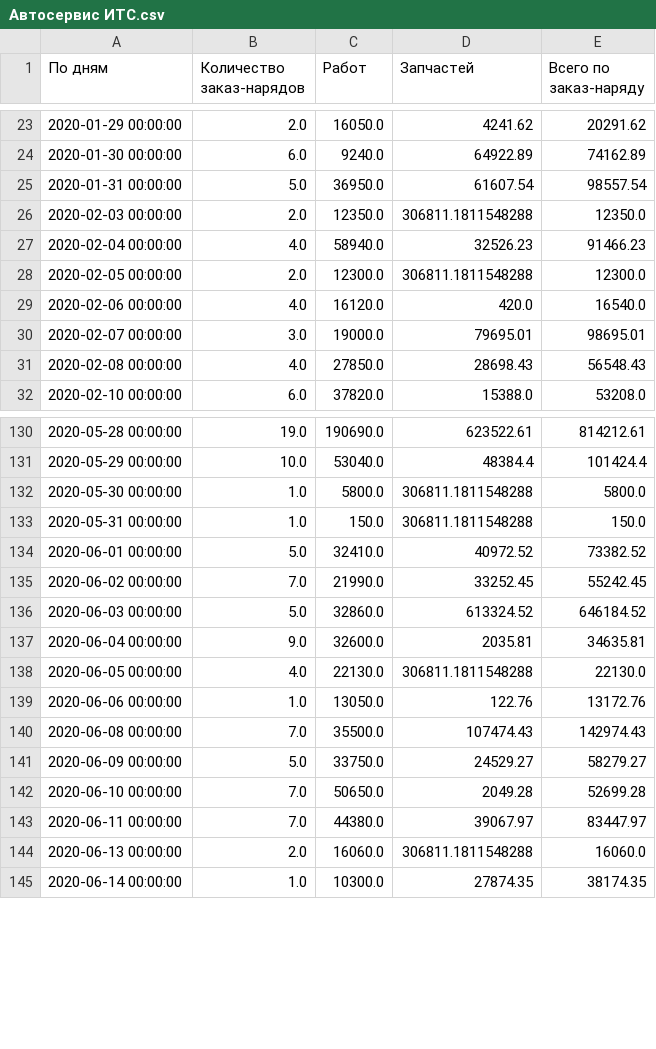
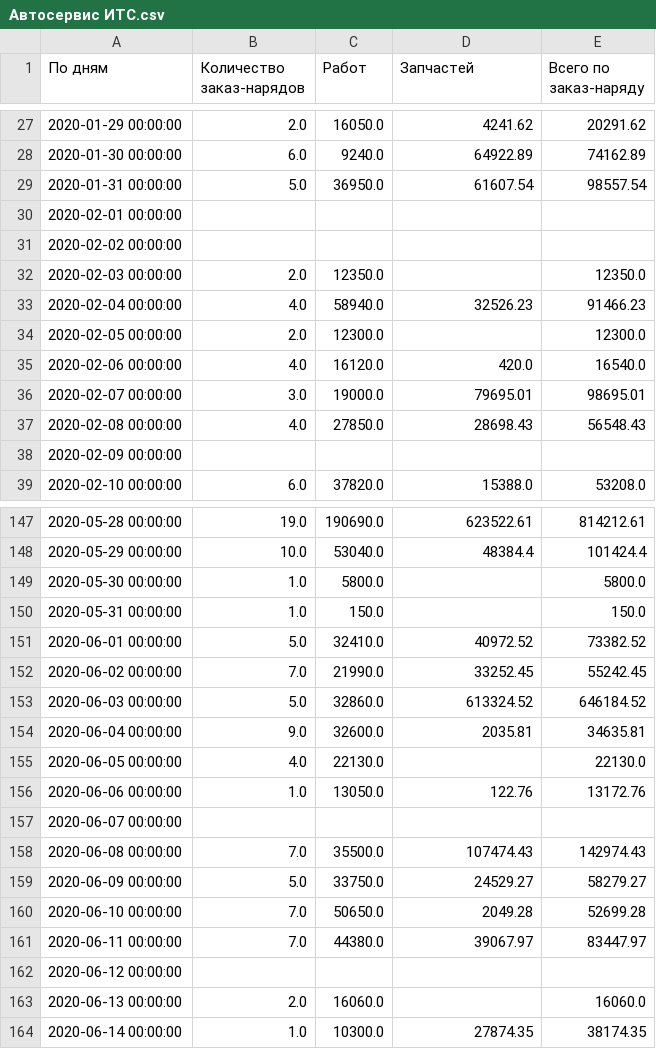
Before and after one commit to HorizontTSD/izh_trans_ds, a CSV file: src/preprocess/preprocess_data/Автосервис ИТС.csv, drawn as a sheet; only a part is shown, gaps mark what is left out; the diff covers the shown part only.

```diff
--- a/src/preprocess/preprocess_data/Автосервис ИТС.csv
+++ b/src/preprocess/preprocess_data/Автосервис ИТС.csv
@@ -25,5 +29,7 @@
 2020-01-31 00:00:00,5.0,36950.0,61607.54,98557.54
-2020-02-03 00:00:00,2.0,12350.0,306811.1811548288,12350.0
+2020-02-01 00:00:00,,,,
+2020-02-02 00:00:00,,,,
+2020-02-03 00:00:00,2.0,12350.0,,12350.0
 2020-02-04 00:00:00,4.0,58940.0,32526.23,91466.23
-2020-02-05 00:00:00,2.0,12300.0,306811.1811548288,12300.0
+2020-02-05 00:00:00,2.0,12300.0,,12300.0
 2020-02-06 00:00:00,4.0,16120.0,420.0,16540.0
@@ -31,2 +37,3 @@
 2020-02-08 00:00:00,4.0,27850.0,28698.43,56548.43
+2020-02-09 00:00:00,,,,
 2020-02-10 00:00:00,6.0,37820.0,15388.0,53208.0
@@ -131,4 +148,4 @@
 2020-05-29 00:00:00,10.0,53040.0,48384.4,101424.4
-2020-05-30 00:00:00,1.0,5800.0,306811.1811548288,5800.0
-2020-05-31 00:00:00,1.0,150.0,306811.1811548288,150.0
+2020-05-30 00:00:00,1.0,5800.0,,5800.0
+2020-05-31 00:00:00,1.0,150.0,,150.0
 2020-06-01 00:00:00,5.0,32410.0,40972.52,73382.52
@@ -137,4 +154,5 @@
 2020-06-04 00:00:00,9.0,32600.0,2035.81,34635.81
-2020-06-05 00:00:00,4.0,22130.0,306811.1811548288,22130.0
+2020-06-05 00:00:00,4.0,22130.0,,22130.0
 2020-06-06 00:00:00,1.0,13050.0,122.76,13172.76
+2020-06-07 00:00:00,,,,
 2020-06-08 00:00:00,7.0,35500.0,107474.43,142974.43
@@ -143,3 +161,4 @@
 2020-06-11 00:00:00,7.0,44380.0,39067.97,83447.97
-2020-06-13 00:00:00,2.0,16060.0,306811.1811548288,16060.0
+2020-06-12 00:00:00,,,,
+2020-06-13 00:00:00,2.0,16060.0,,16060.0
 2020-06-14 00:00:00,1.0,10300.0,27874.35,38174.35
```
Also changed, not shown: 41 added rows, 5 removed rows and 95 edited cells elsewhere in this file, src/preprocess/preprocess_data/Автосервис.csv, src/preprocess/preprocess_data/ИП.csv, 4 other files.
